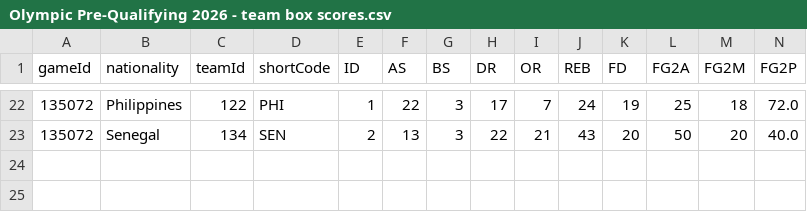
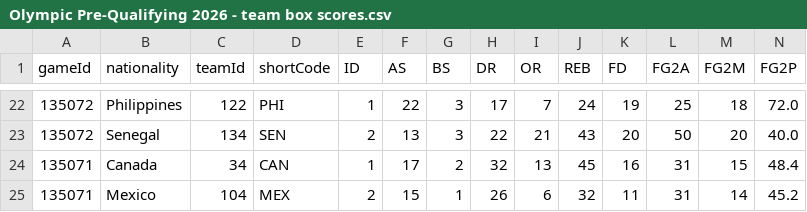
Before and after one commit to jordanngo205/Olympic-Pre-Qualifying-Tournament-Tracker, a CSV file: Olympic Pre-Qualifying 2026/data/Olympic Pre-Qualifying 2026 - team box scores.csv, drawn as a sheet; only a part is shown, gaps mark what is left out; rows hold the shown columns only; the diff names each change by its address in the sheet, - before the commit and + after, or states it on an @@ line.

```diff
--- a/Olympic Pre-Qualifying 2026/data/Olympic Pre-Qualifying 2026 - team box scores.csv
+++ b/Olympic Pre-Qualifying 2026/data/Olympic Pre-Qualifying 2026 - team box scores.csv
+row 24: 135071 | Canada | 34 | CAN | 1 | 17 | 2 | 32 | 13 | 45 | 16 | 31 | 15 | 48.4
+row 25: 135071 | Mexico | 104 | MEX | 2 | 15 | 1 | 26 | 6 | 32 | 11 | 31 | 14 | 45.2
```
Also changed, not shown: Olympic Pre-Qualifying 2026/data/Olympic Pre-Qualifying 2026 - game details.csv, Olympic Pre-Qualifying 2026/data/Olympic Pre-Qualifying 2026 - participant log.csv, 9 other files.
